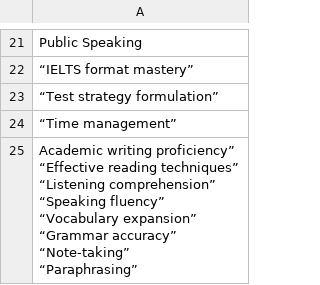
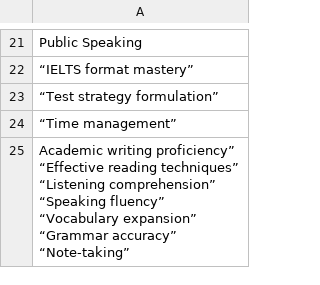
Before and after one commit to tlong-ds/dbms_online_learning, a CSV file: services/api/skills.csv, drawn as a sheet; only a part is shown, gaps mark what is left out; ↵ is a line break in a cell; the diff names each change by its address in the sheet, - before the commit and + after, or states it on an @@ line.

Commit message:
Update skills.csv

```diff
--- a/services/api/skills.csv
+++ b/services/api/skills.csv
-A25: …accuracy” ↵ “Note-taking” ↵ “Paraphrasing”
+A25: …accuracy” ↵ “Note-taking”
```
